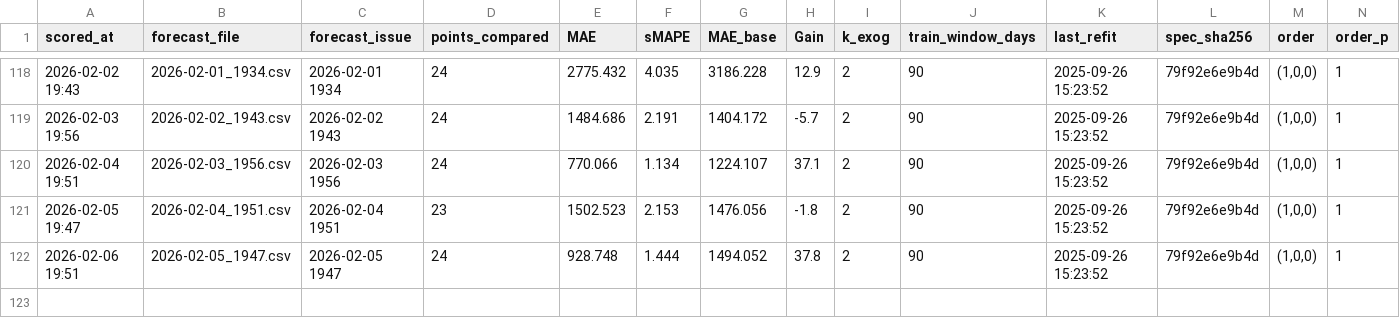
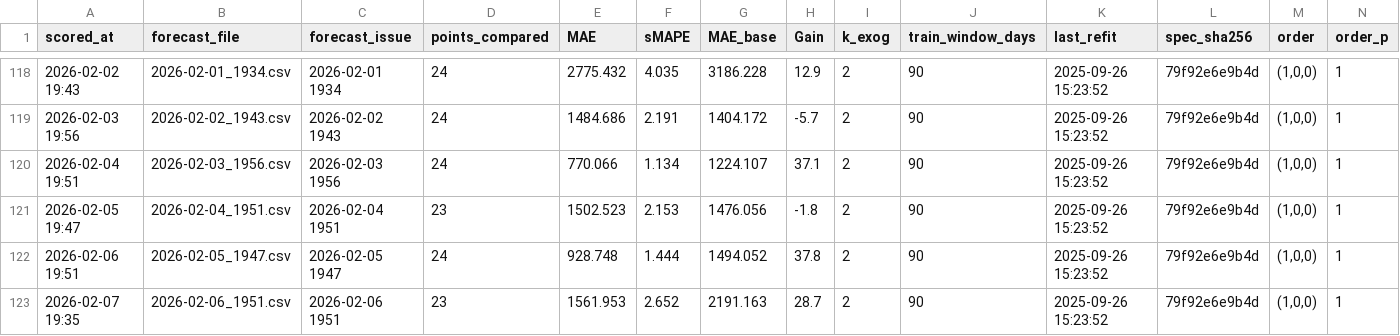
Before and after one commit to Franky-11/electricity_load, a CSV file: artifacts/metrics.csv, drawn as a sheet; only a part is shown, gaps mark what is left out; rows hold the shown columns only; the diff names each change by its address in the sheet, - before the commit and + after, or states it on an @@ line.

```diff
--- a/artifacts/metrics.csv
+++ b/artifacts/metrics.csv
+row 123: 2026-02-07 19:35 | 2026-02-06_1951.csv | 2026-02-06 1951 | 23 | 1561.953 | 2.652 | 2191.163 | 28.7 | 2 | 90 | 2025-09-26 15:23:52 | 79f92e6e9b4d | (1,0,0) | 1
```
Also changed, not shown: 2 other files.
